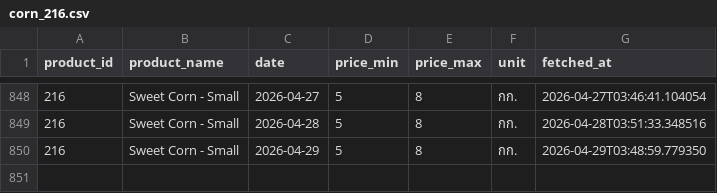
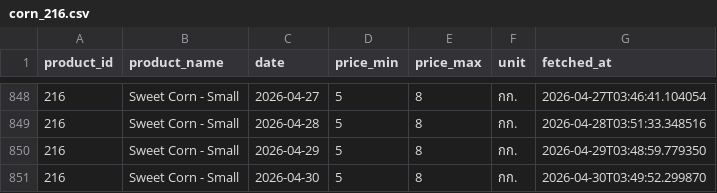
Before and after one commit to uzimpp/nroc, a CSV file: fetch-data/data/corn_216.csv, drawn as a sheet; only a part is shown, gaps mark what is left out.

```diff
--- a/fetch-data/data/corn_216.csv
+++ b/fetch-data/data/corn_216.csv
@@ -850 +850,2 @@ product_id,product_name,date,price_min,price_max,unit,fetched_at
 216,Sweet Corn - Small,2026-04-29,5,8,กก.,2026-04-29T03:48:59.779350
+216,Sweet Corn - Small,2026-04-30,5,8,กก.,2026-04-30T03:49:52.299870
```
Also changed, not shown: fetch-data/data/corn_182.csv, fetch-data/data/corn_206.csv, 2 other files.
